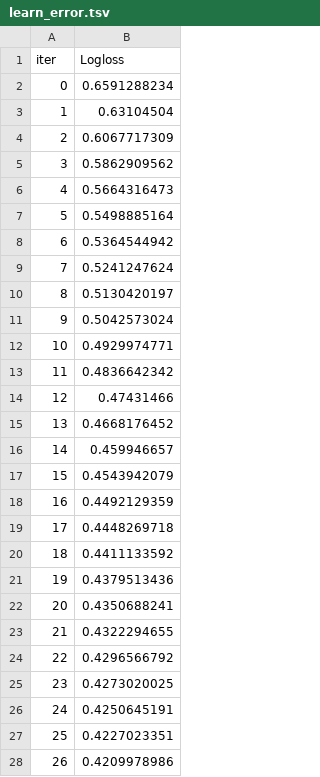
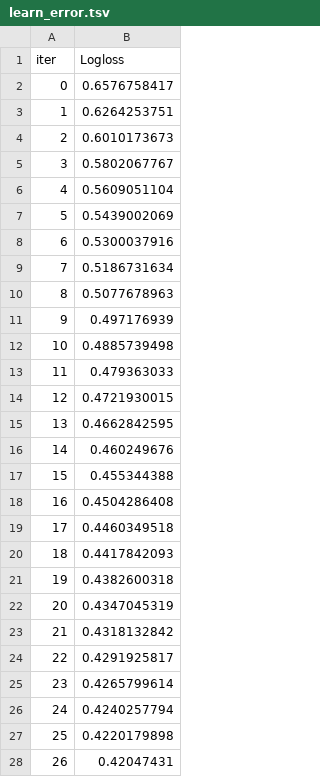
Before and after one commit to MitrofanovDmitry/study, a TSV file: practice/60 customer churn (dls)/catboost_info/learn_error.tsv, drawn as a sheet; only a part is shown; the diff covers the shown part only.

```diff
--- a/practice/60 customer churn (dls)/catboost_info/learn_error.tsv
+++ b/practice/60 customer churn (dls)/catboost_info/learn_error.tsv
@@ -1,28 +1,28 @@
 iter	Logloss
-0	0.6591288234
-1	0.63104504
-2	0.6067717309
-3	0.5862909562
-4	0.5664316473
-5	0.5498885164
-6	0.5364544942
-7	0.5241247624
-8	0.5130420197
-9	0.5042573024
-10	0.4929974771
-11	0.4836642342
-12	0.47431466
-13	0.4668176452
-14	0.459946657
-15	0.4543942079
-16	0.4492129359
-17	0.4448269718
-18	0.4411133592
-19	0.4379513436
-20	0.4350688241
-21	0.4322294655
-22	0.4296566792
-23	0.4273020025
-24	0.4250645191
-25	0.4227023351
-26	0.4209978986
+0	0.6576758417
+1	0.6264253751
+2	0.6010173673
+3	0.5802067767
+4	0.5609051104
+5	0.5439002069
+6	0.5300037916
+7	0.5186731634
+8	0.5077678963
+9	0.497176939
+10	0.4885739498
+11	0.479363033
+12	0.4721930015
+13	0.4662842595
+14	0.460249676
+15	0.455344388
+16	0.4504286408
+17	0.4460349518
+18	0.4417842093
+19	0.4382600318
+20	0.4347045319
+21	0.4318132842
+22	0.4291925817
+23	0.4265799614
+24	0.4240257794
+25	0.4220179898
+26	0.42047431
```
Also changed, not shown: 73 edited cells elsewhere in this file, practice/60 customer churn (dls)/catboost_info/time_left.tsv, 4 other files.
